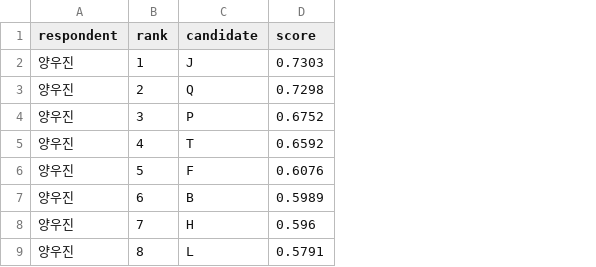
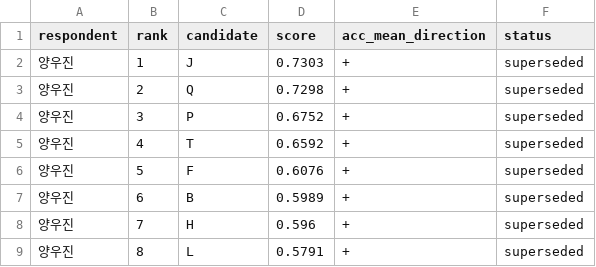
Before and after one commit to albertkim0909/cftr-mrna, a CSV file: cftr-mrna/results/delphi/rankings_weighted.csv, drawn as a sheet; only a part is shown; the diff names each change by its address in the sheet, - before the commit and + after, or states it on an @@ line.

```diff
--- a/cftr-mrna/results/delphi/rankings_weighted.csv
+++ b/cftr-mrna/results/delphi/rankings_weighted.csv
+column E (acc_mean_direction), rows 2-9: all +
+column F (status), rows 2-9: all superseded
```
Also changed, not shown: 2 other files.
